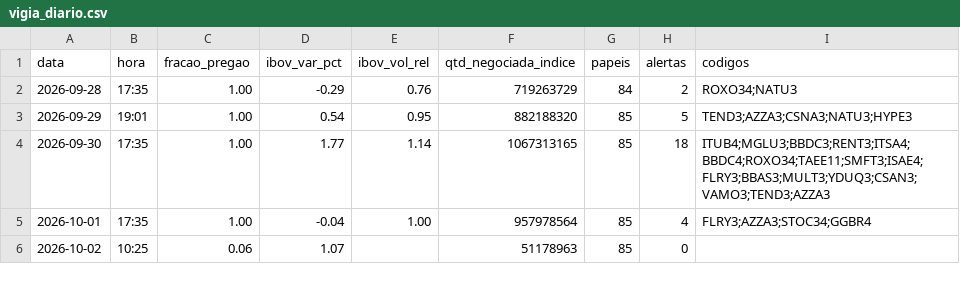
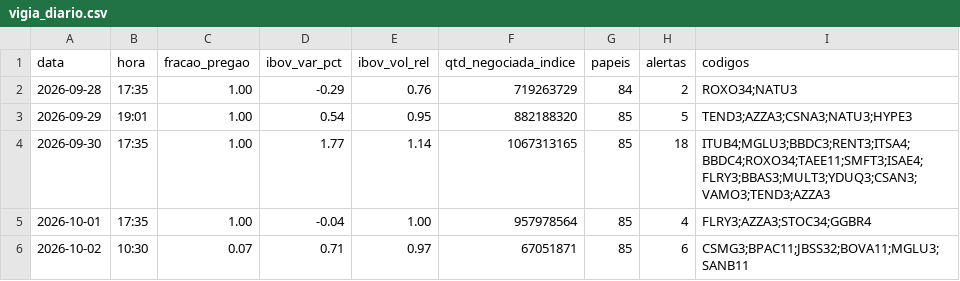
Before and after one commit to rlavourinha/monitor-cobertura, a CSV file: data/vigia_diario.csv, drawn as a sheet.

Commit message:
vigia: alertas em tempo real 2026-10-02 10:30

```diff
--- a/data/vigia_diario.csv
+++ b/data/vigia_diario.csv
@@ -5,2 +5,2 @@ data,hora,fracao_pregao,ibov_var_pct,ibov_vol_rel,qtd_negociada_indice,papeis,al
 2026-10-01,17:35,1.00,-0.04,1.00,957978564,85,4,FLRY3;AZZA3;STOC34;GGBR4
-2026-10-02,10:25,0.06,1.07,,51178963,85,0,
+2026-10-02,10:30,0.07,0.71,0.97,67051871,85,6,CSMG3;BPAC11;JBSS32;BOVA11;MGLU3;SANB11
```
Also changed, not shown: 3 other files.
